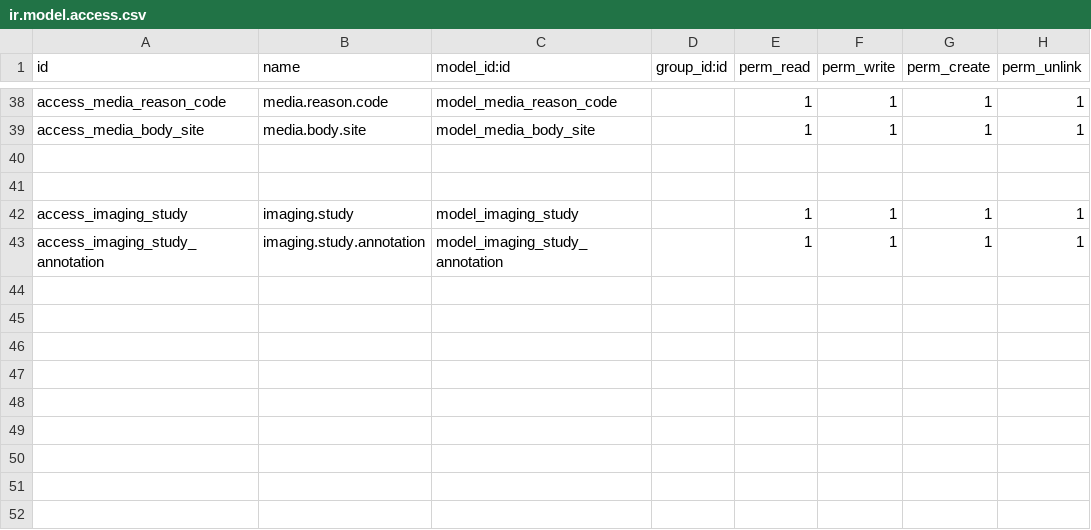
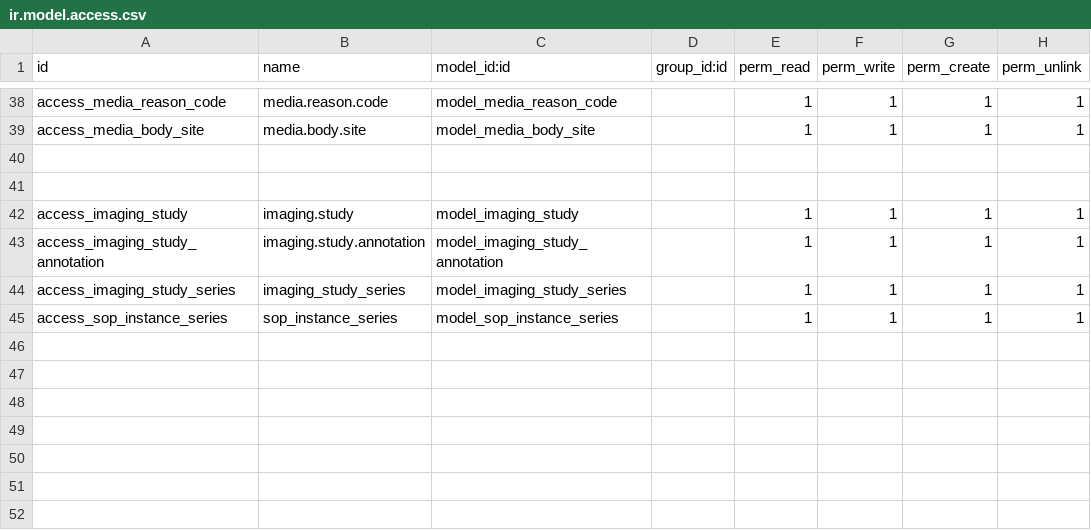
Before and after one commit to swapnilsupersimple/fhir_REPO, a CSV file: customaddon/FHIR/security/ir.model.access.csv, drawn as a sheet; only a part is shown, gaps mark what is left out; the shorter side is filled out with more unchanged rows; the diff names each change by its address in the sheet, - before the commit and + after, or states it on an @@ line.

Commit message:
"changes in get_imaging_study.py"

```diff
--- a/customaddon/FHIR/security/ir.model.access.csv
+++ b/customaddon/FHIR/security/ir.model.access.csv
+row 44: access_imaging_study_series | imaging_study_series | model_imaging_study_series |  | 1 | 1 | 1 | 1
+row 45: access_sop_instance_series | sop_instance_series | model_sop_instance_series |  | 1 | 1 | 1 | 1
```
Also changed, not shown: 4 other files.
